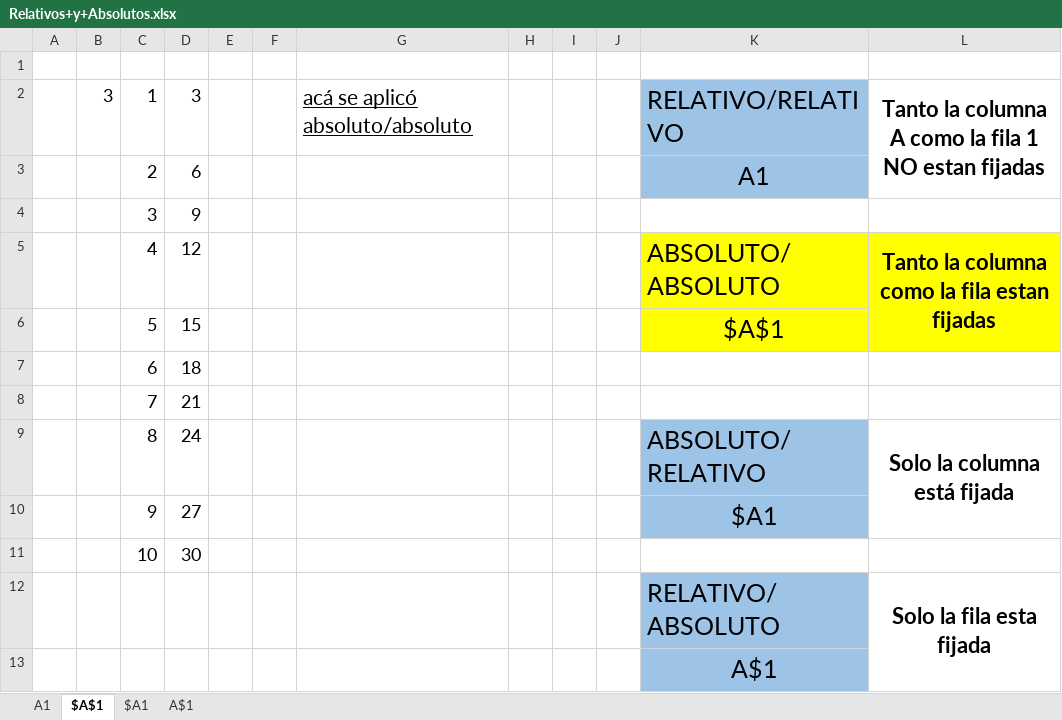
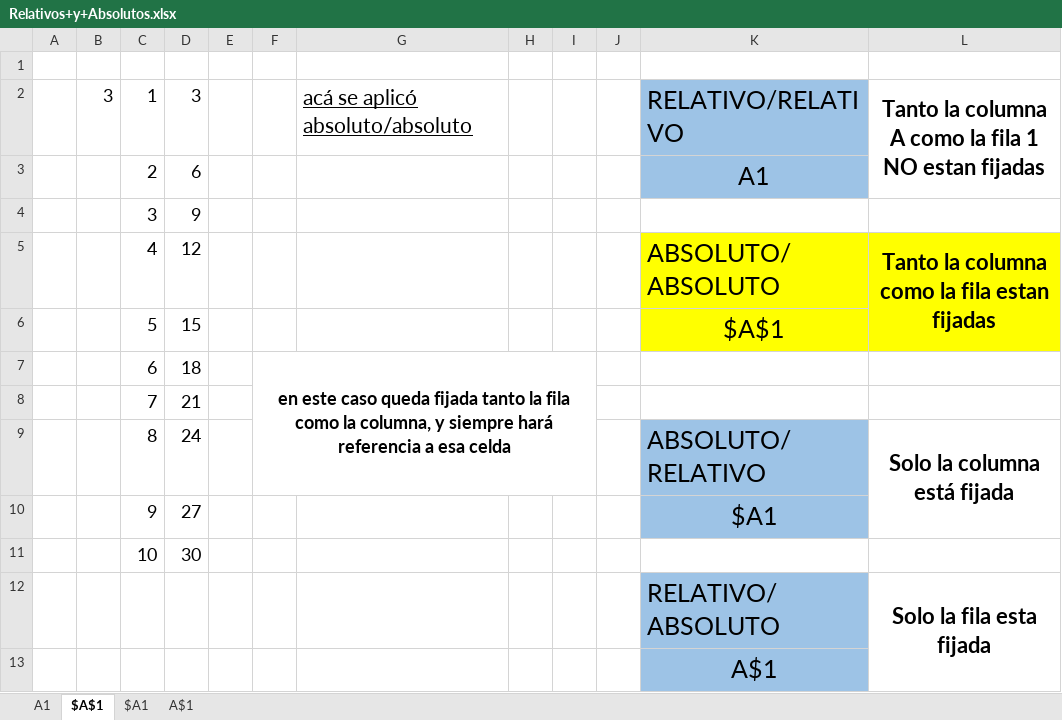
Before and after one commit to gustavopalaciosTecno/Excel_total, an Excel workbook: DÍA 4/Relativos+y+Absolutos.xlsx, sheet $A$1, drawn as a sheet; values as stored, in another font and other column widths than the file's, no borders; charts and pictures not drawn; the diff names each change by its address in the sheet, - before the commit and + after, or states it on an @@ line.

Commit message:
Excel total

```diff
--- a/DÍA 4/Relativos+y+Absolutos.xlsx (sheet $A$1)
+++ b/DÍA 4/Relativos+y+Absolutos.xlsx (sheet $A$1)
-F7: (empty)
+F7: en este caso queda fijada tanto la fila como la columna, y siempre hará referencia a esa celda
+F7:I9 merged
```
Also changed, not shown: sheet A1, 1 other file.
